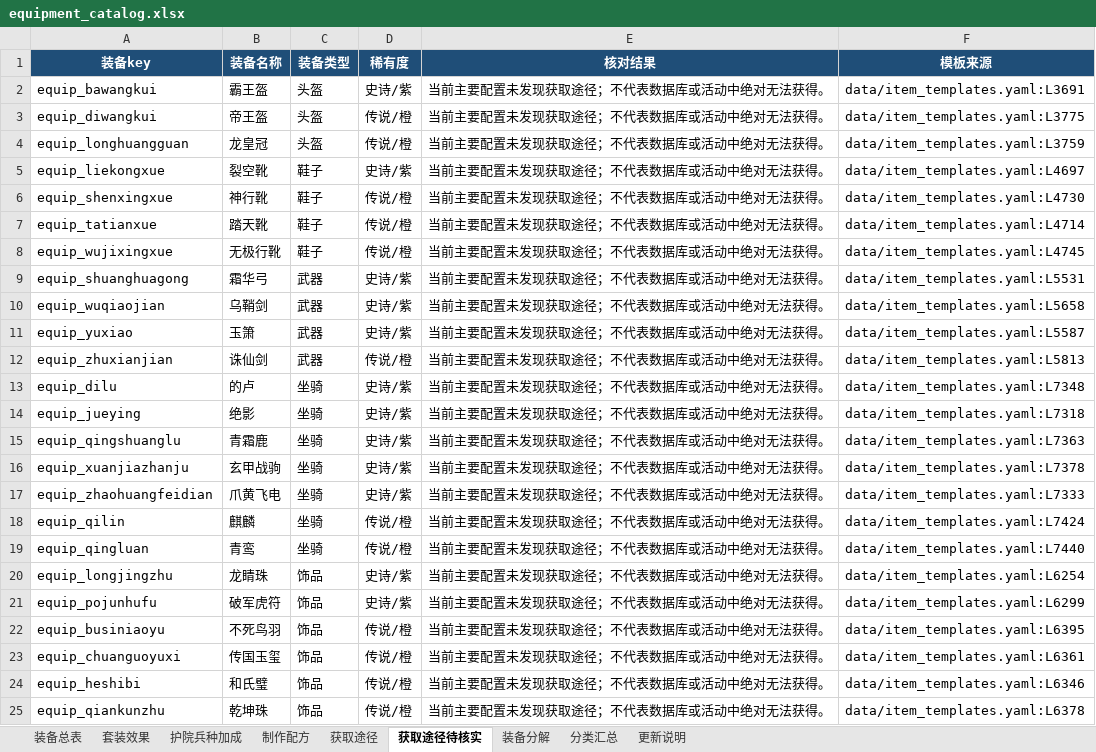
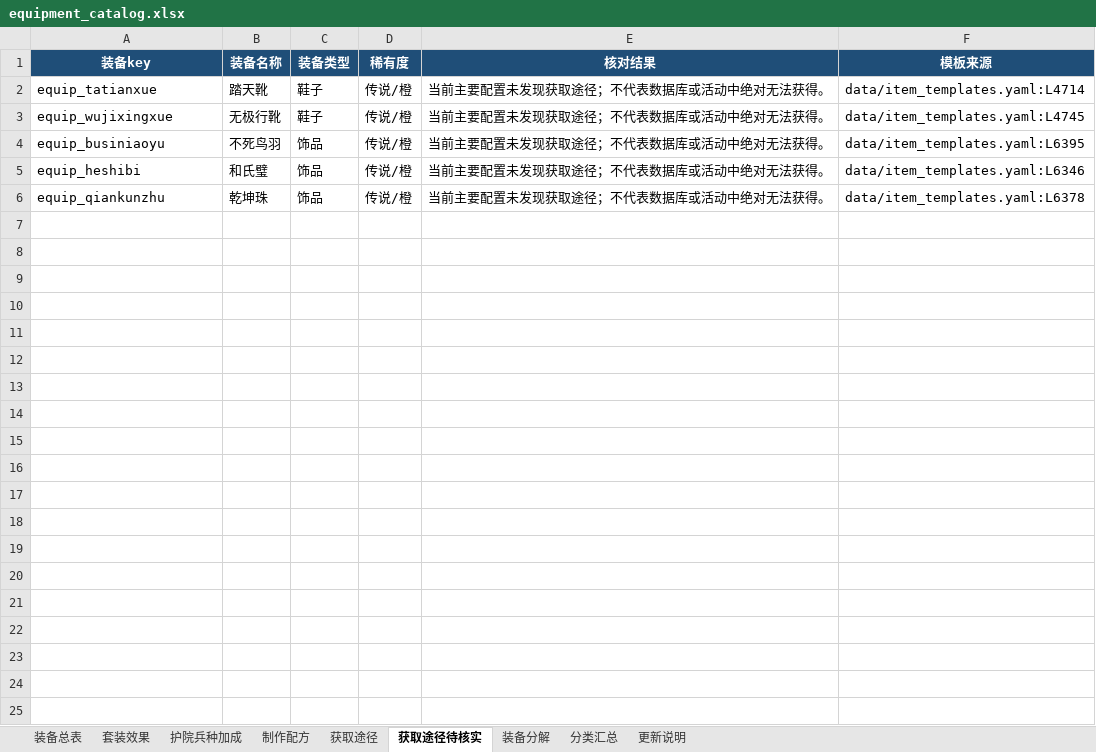
Before and after one commit to hear-the-sea/luanwu_webgame, an Excel workbook: reports/equipment_catalog.xlsx, sheet 获取途径待核实, drawn as a sheet; values as stored, in another font and other column widths than the file's, no borders; the diff names each change by its address in the sheet, - before the commit and + after, or states it on an @@ line.

```diff
--- a/reports/equipment_catalog.xlsx (sheet 获取途径待核实)
+++ b/reports/equipment_catalog.xlsx (sheet 获取途径待核实)
-row 2: equip_bawangkui | 霸王盔 | 头盔 | 史诗/紫 | 当前主要配置未发现获取途径；不代表数据库或活动中绝对无法获得。 | data/item_templates.yaml:L3691
-row 3: equip_diwangkui | 帝王盔 | 头盔 | 传说/橙 | 当前主要配置未发现获取途径；不代表数据库或活动中绝对无法获得。 | data/item_templates.yaml:L3775
-row 4: equip_longhuangguan | 龙皇冠 | 头盔 | 传说/橙 | 当前主要配置未发现获取途径；不代表数据库或活动中绝对无法获得。 | data/item_templates.yaml:L3759
-row 5: equip_liekongxue | 裂空靴 | 鞋子 | 史诗/紫 | 当前主要配置未发现获取途径；不代表数据库或活动中绝对无法获得。 | data/item_templates.yaml:L4697
-row 6: equip_shenxingxue | 神行靴 | 鞋子 | 传说/橙 | 当前主要配置未发现获取途径；不代表数据库或活动中绝对无法获得。 | data/item_templates.yaml:L4730
-row 9: equip_shuanghuagong | 霜华弓 | 武器 | 史诗/紫 | 当前主要配置未发现获取途径；不代表数据库或活动中绝对无法获得。 | data/item_templates.yaml:L5531
-row 10: equip_wuqiaojian | 乌鞘剑 | 武器 | 史诗/紫 | 当前主要配置未发现获取途径；不代表数据库或活动中绝对无法获得。 | data/item_templates.yaml:L5658
-row 11: equip_yuxiao | 玉箫 | 武器 | 史诗/紫 | 当前主要配置未发现获取途径；不代表数据库或活动中绝对无法获得。 | data/item_templates.yaml:L5587
-row 12: equip_zhuxianjian | 诛仙剑 | 武器 | 传说/橙 | 当前主要配置未发现获取途径；不代表数据库或活动中绝对无法获得。 | data/item_templates.yaml:L5813
-row 13: equip_dilu | 的卢 | 坐骑 | 史诗/紫 | 当前主要配置未发现获取途径；不代表数据库或活动中绝对无法获得。 | data/item_templates.yaml:L7348
-row 14: equip_jueying | 绝影 | 坐骑 | 史诗/紫 | 当前主要配置未发现获取途径；不代表数据库或活动中绝对无法获得。 | data/item_templates.yaml:L7318
-row 15: equip_qingshuanglu | 青霜鹿 | 坐骑 | 史诗/紫 | 当前主要配置未发现获取途径；不代表数据库或活动中绝对无法获得。 | data/item_templates.yaml:L7363
-row 16: equip_xuanjiazhanju | 玄甲战驹 | 坐骑 | 史诗/紫 | 当前主要配置未发现获取途径；不代表数据库或活动中绝对无法获得。 | data/item_templates.yaml:L7378
-row 17: equip_zhaohuangfeidian | 爪黄飞电 | 坐骑 | 史诗/紫 | 当前主要配置未发现获取途径；不代表数据库或活动中绝对无法获得。 | data/item_templates.yaml:L7333
-row 18: equip_qilin | 麒麟 | 坐骑 | 传说/橙 | 当前主要配置未发现获取途径；不代表数据库或活动中绝对无法获得。 | data/item_templates.yaml:L7424
-row 19: equip_qingluan | 青鸾 | 坐骑 | 传说/橙 | 当前主要配置未发现获取途径；不代表数据库或活动中绝对无法获得。 | data/item_templates.yaml:L7440
-row 20: equip_longjingzhu | 龙睛珠 | 饰品 | 史诗/紫 | 当前主要配置未发现获取途径；不代表数据库或活动中绝对无法获得。 | data/item_templates.yaml:L6254
-row 21: equip_pojunhufu | 破军虎符 | 饰品 | 史诗/紫 | 当前主要配置未发现获取途径；不代表数据库或活动中绝对无法获得。 | data/item_templates.yaml:L6299
-row 23: equip_chuanguoyuxi | 传国玉玺 | 饰品 | 传说/橙 | 当前主要配置未发现获取途径；不代表数据库或活动中绝对无法获得。 | data/item_templates.yaml:L6361
```
Also changed, not shown: sheet 获取途径, sheet 装备总表, sheet 更新说明, hidden cells, reports/mission_catalog.xlsx, 36 other files.
